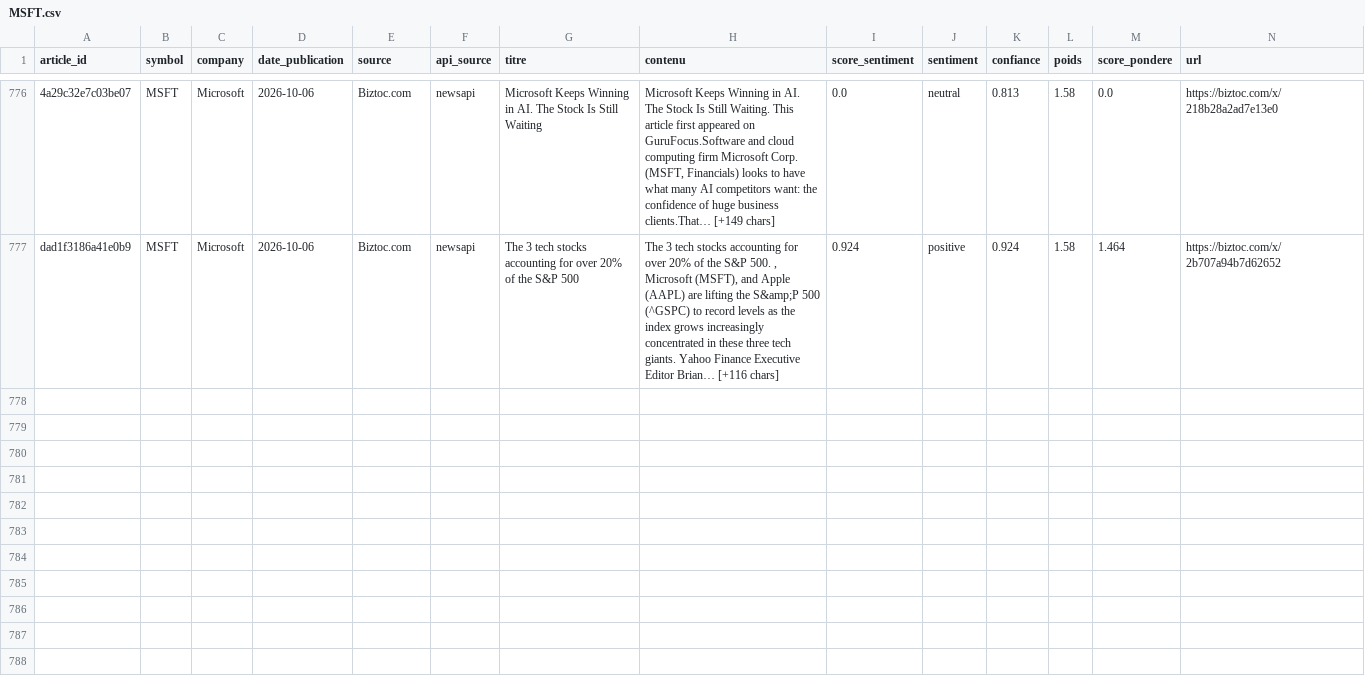
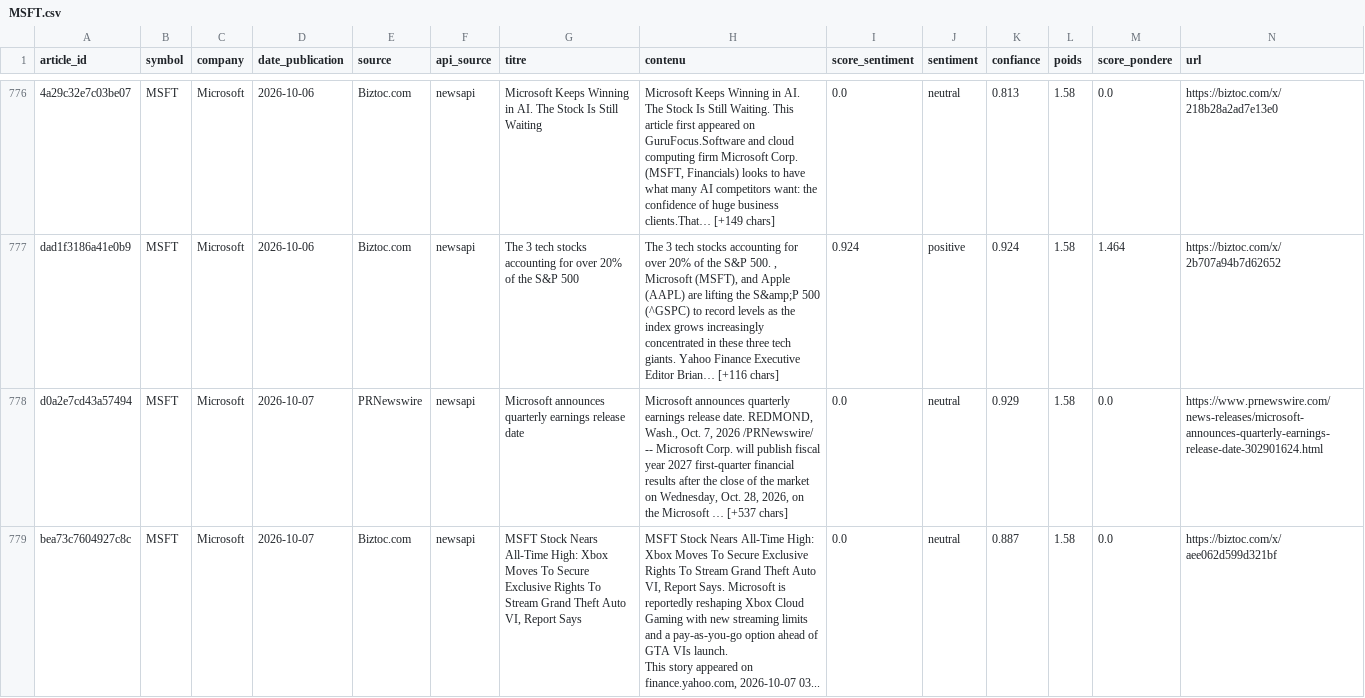
Before and after one commit to adam-hassen/stock-auto-update, a CSV file: data/articles_sentiment/MSFT.csv, drawn as a sheet; only a part is shown, gaps mark what is left out; rows hold the shown columns only; ↵ is a line break in a cell; the diff covers the shown part only; the diff names each change by its address in the sheet, - before the commit and + after, or states it on an @@ line.

```diff
--- a/data/articles_sentiment/MSFT.csv
+++ b/data/articles_sentiment/MSFT.csv
+row 778: d0a2e7cd43a57494 | MSFT | Microsoft | 2026-10-07 | PRNewswire | newsapi | Microsoft announces quarterly earnings release date | Microsoft announces quarterly earnings release date. REDMOND, Wash., Oct. 7, 2026 /PRNewswire/ -- Microsoft Corp. will publish fiscal year 2027 first-quarter financial results after the close of the market on Wednesday, Oct. 28, 2026, on the Microsoft … [+537 chars] | 0.0 | neutral | 0.929 | 1.58 | 0.0 | https://www.prnewswire.com/news-releases/microsoft-announces-quarterly-earnings-release-date-302901624.html
+row 779: bea73c7604927c8c | MSFT | Microsoft | 2026-10-07 | Biztoc.com | newsapi | MSFT Stock Nears All-Time High: Xbox Moves To Secure Exclusive Rights To Stream Grand Theft Auto VI, Report Says | MSFT Stock Nears All-Time High: Xbox Moves To Secure Exclusive Rights To Stream Grand Theft Auto VI, Report Says. Microsoft is reportedly reshaping Xbox Cloud Gaming with new streaming limits and a pay-as-you-go option ahead of GTA VIs launch. ↵ This story appeared on finance.yahoo.com, 2026-10-07 03... | 0.0 | neutral | 0.887 | 1.58 | 0.0 | https://biztoc.com/x/aee062d599d321bf
```
Also changed, not shown: 1 added row elsewhere in this file, data/articles_sentiment/AAPL.csv, data/articles_sentiment/AMZN.csv, 13 other files.
